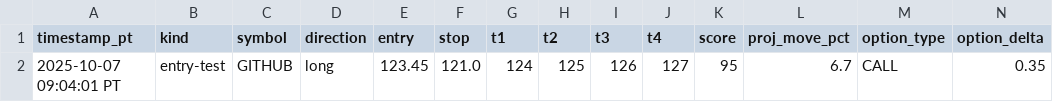
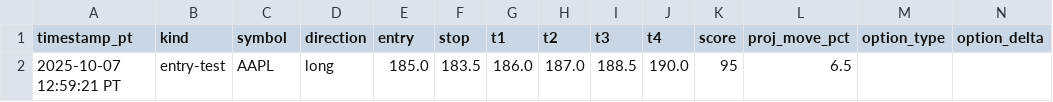
Before and after one commit to StrattonOakmontAI/ict-watchlists-starter, a CSV file: journal/journal.csv, drawn as a sheet; only a part is shown; removed rows and columns are numbered as before the commit, all else as after; rows hold the shown columns only; the diff names each change by its address in the sheet, - before the commit and + after, or states it on an @@ line.

Commit message:
append 1 row (AAPL)

```diff
--- a/journal/journal.csv
+++ b/journal/journal.csv
-row 2: 2025-10-07 09:04:01 PT | entry-test | GITHUB | long | 123.45 | 121.0 | 124 | 125 | 126 | 127 | 95 | 6.7 | CALL | 0.35
+row 2: 2025-10-07 12:59:21 PT | entry-test | AAPL | long | 185.0 | 183.5 | 186.0 | 187.0 | 188.5 | 190.0 | 95 | 6.5
```
